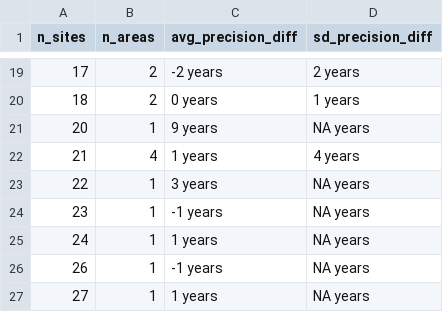
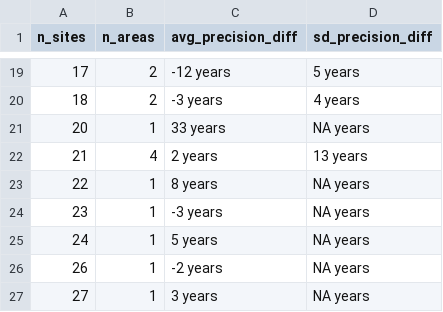
Before and after one commit to AlexesMes/ICAR_dispersal_model, a CSV file: output/tables/icar_phase_hex_precis.csv, drawn as a sheet; only a part is shown, gaps mark what is left out; the diff covers the shown part only.

Commit message:
Added accuracy and precision figure
Update figures and tables. Changed from 50% HPDI to 95% HPDI.

```diff
--- a/output/tables/icar_phase_hex_precis.csv
+++ b/output/tables/icar_phase_hex_precis.csv
@@ -19,9 +19,9 @@
-17,2,"-2 years","2 years"
-18,2,"0 years","1 years"
-20,1,"9 years","NA years"
-21,4,"1 years","4 years"
-22,1,"3 years","NA years"
-23,1,"-1 years","NA years"
-24,1,"1 years","NA years"
-26,1,"-1 years","NA years"
-27,1,"1 years","NA years"
+17,2,"-12 years","5 years"
+18,2,"-3 years","4 years"
+20,1,"33 years","NA years"
+21,4,"2 years","13 years"
+22,1,"8 years","NA years"
+23,1,"-3 years","NA years"
+24,1,"5 years","NA years"
+26,1,"-2 years","NA years"
+27,1,"3 years","NA years"
```
Also changed, not shown: 31 edited cells elsewhere in this file, 7 other files.
